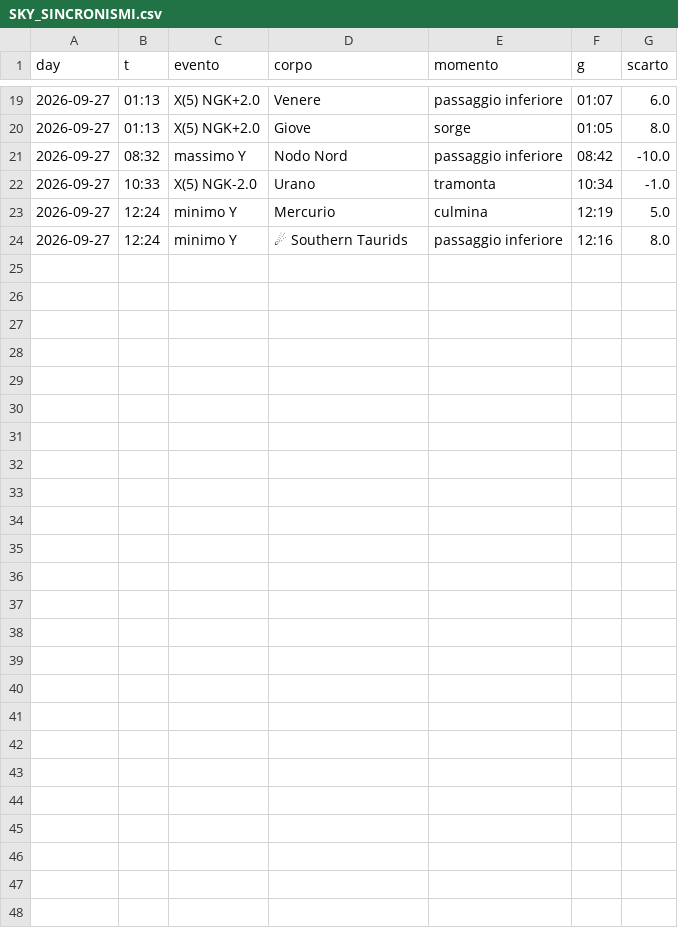
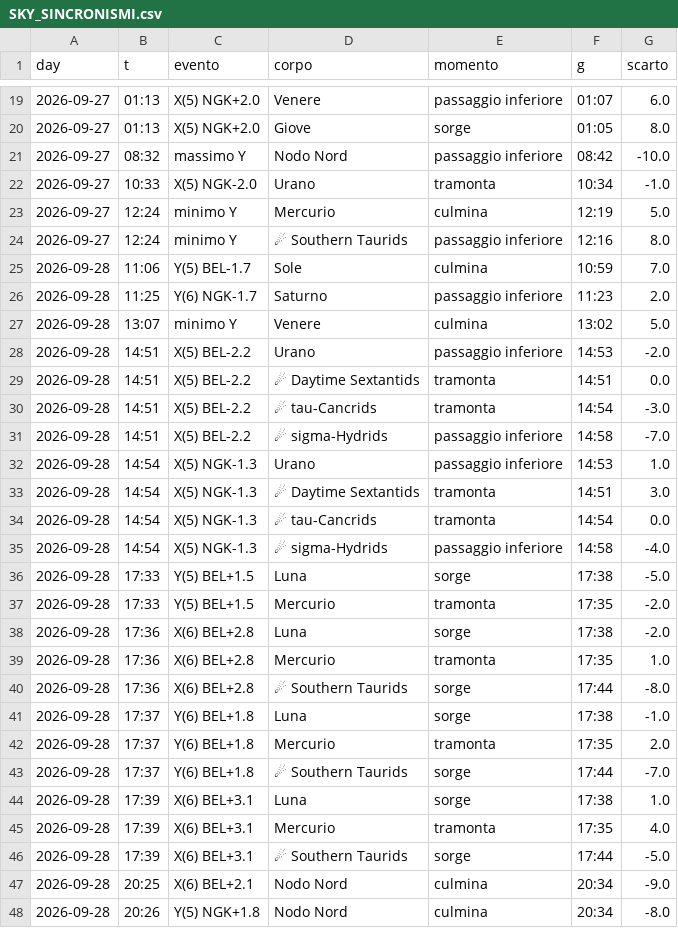
Before and after one commit to lake-dot/SDSky33038, a CSV file: data/days/SKY_SINCRONISMI.csv, drawn as a sheet; only a part is shown, gaps mark what is left out.

```diff
--- a/data/days/SKY_SINCRONISMI.csv
+++ b/data/days/SKY_SINCRONISMI.csv
@@ -24 +24,25 @@ day,t,evento,corpo,momento,g,scarto
 2026-09-27,12:24,minimo Y,☄ Southern Taurids,passaggio inferiore,12:16,8.0
+2026-09-28,11:06,Y(5) BEL-1.7,Sole,culmina,10:59,7.0
+2026-09-28,11:25,Y(6) NGK-1.7,Saturno,passaggio inferiore,11:23,2.0
+2026-09-28,13:07,minimo Y,Venere,culmina,13:02,5.0
+2026-09-28,14:51,X(5) BEL-2.2,Urano,passaggio inferiore,14:53,-2.0
+2026-09-28,14:51,X(5) BEL-2.2,☄ Daytime Sextantids,tramonta,14:51,0.0
+2026-09-28,14:51,X(5) BEL-2.2,☄ tau-Cancrids,tramonta,14:54,-3.0
+2026-09-28,14:51,X(5) BEL-2.2,☄ sigma-Hydrids,passaggio inferiore,14:58,-7.0
+2026-09-28,14:54,X(5) NGK-1.3,Urano,passaggio inferiore,14:53,1.0
+2026-09-28,14:54,X(5) NGK-1.3,☄ Daytime Sextantids,tramonta,14:51,3.0
+2026-09-28,14:54,X(5) NGK-1.3,☄ tau-Cancrids,tramonta,14:54,0.0
+2026-09-28,14:54,X(5) NGK-1.3,☄ sigma-Hydrids,passaggio inferiore,14:58,-4.0
+2026-09-28,17:33,Y(5) BEL+1.5,Luna,sorge,17:38,-5.0
+2026-09-28,17:33,Y(5) BEL+1.5,Mercurio,tramonta,17:35,-2.0
+2026-09-28,17:36,X(6) BEL+2.8,Luna,sorge,17:38,-2.0
+2026-09-28,17:36,X(6) BEL+2.8,Mercurio,tramonta,17:35,1.0
+2026-09-28,17:36,X(6) BEL+2.8,☄ Southern Taurids,sorge,17:44,-8.0
+2026-09-28,17:37,Y(6) BEL+1.8,Luna,sorge,17:38,-1.0
+2026-09-28,17:37,Y(6) BEL+1.8,Mercurio,tramonta,17:35,2.0
+2026-09-28,17:37,Y(6) BEL+1.8,☄ Southern Taurids,sorge,17:44,-7.0
+2026-09-28,17:39,X(6) BEL+3.1,Luna,sorge,17:38,1.0
+2026-09-28,17:39,X(6) BEL+3.1,Mercurio,tramonta,17:35,4.0
+2026-09-28,17:39,X(6) BEL+3.1,☄ Southern Taurids,sorge,17:44,-5.0
+2026-09-28,20:25,X(6) BEL+2.1,Nodo Nord,culmina,20:34,-9.0
+2026-09-28,20:26,Y(5) NGK+1.8,Nodo Nord,culmina,20:34,-8.0
```
Also changed, not shown: data/days/SKY_EVENTI.csv, data/days/SKY_REGISTRO.csv, 4 other files.
